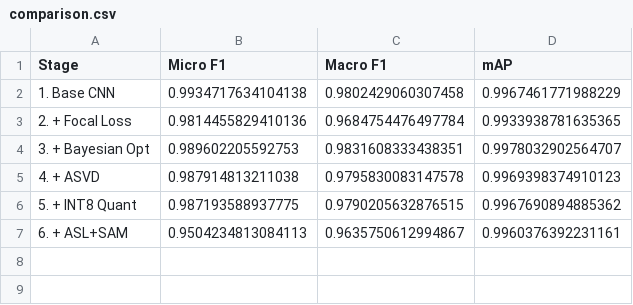
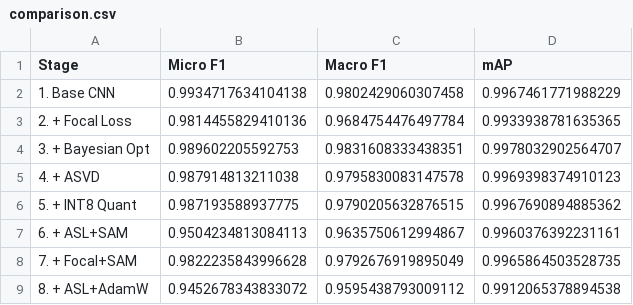
Before and after one commit to Aakifah/Wafer-Defect-detection-project, a CSV file: evaluation/comparison.csv, drawn as a sheet; the diff names each change by its address in the sheet, - before the commit and + after, or states it on an @@ line.

```diff
--- a/evaluation/comparison.csv
+++ b/evaluation/comparison.csv
+row 8: 7. + Focal+SAM | 0.9822235843996628 | 0.9792676919895049 | 0.9965864503528735
+row 9: 8. + ASL+AdamW | 0.9452678343833072 | 0.9595438793009112 | 0.9912065378894538
```
Also changed, not shown: 5 other files.
